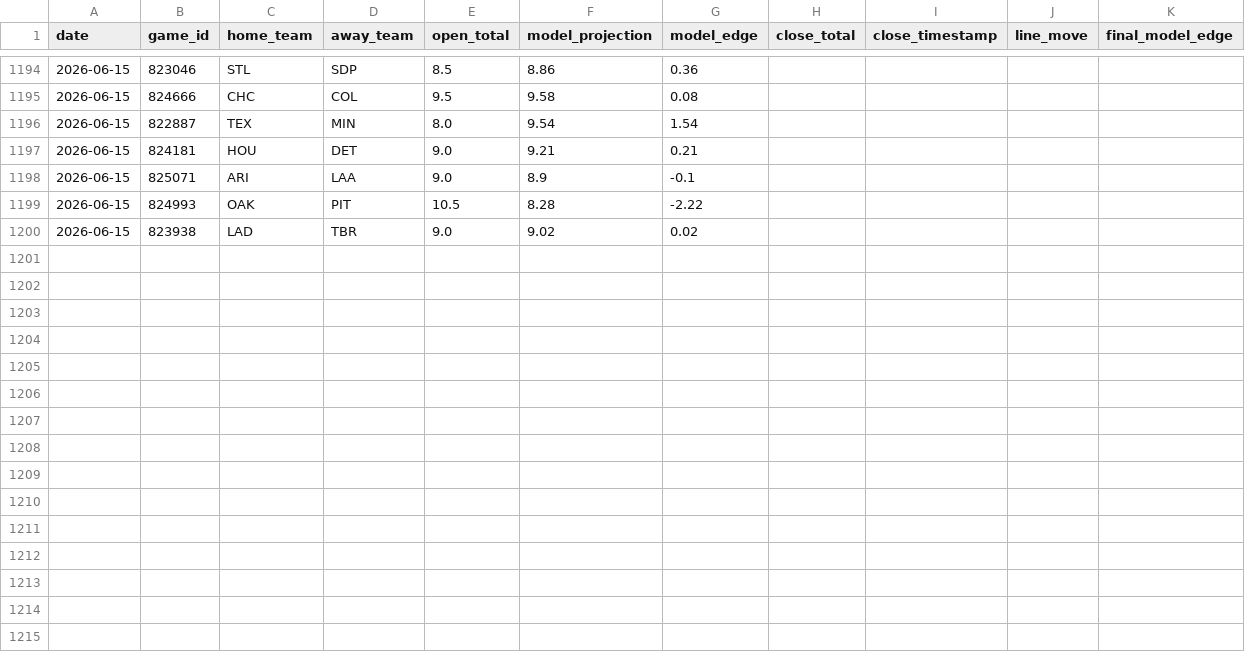
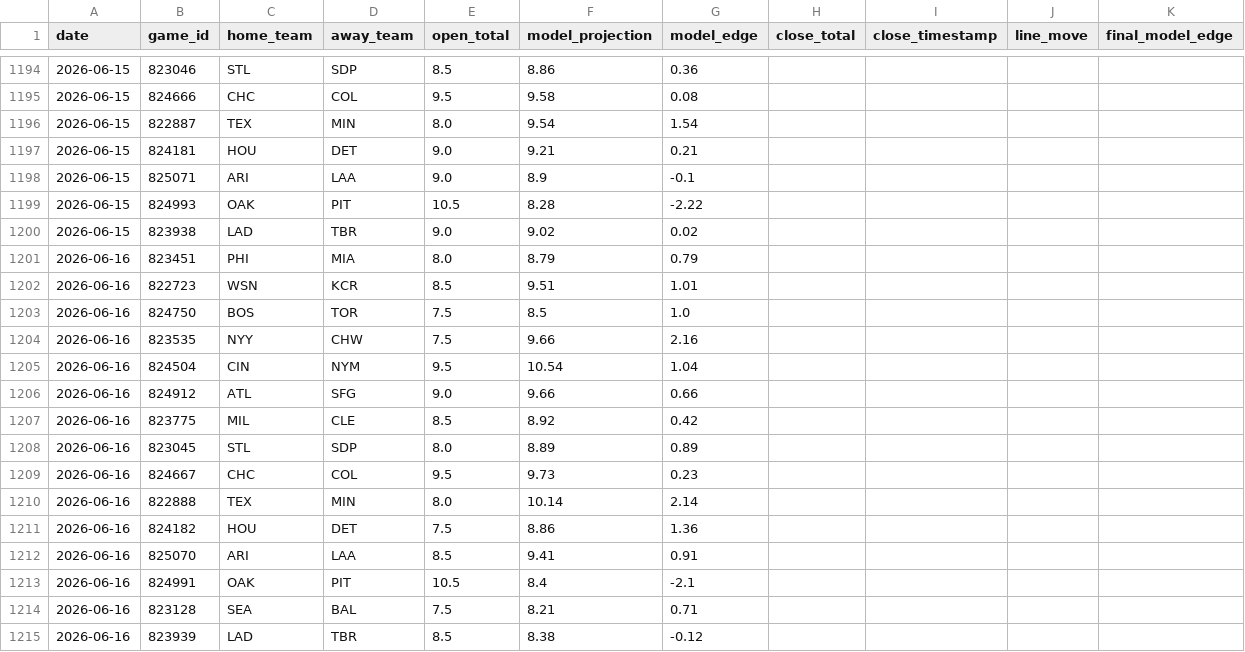
Before and after one commit to jwallace115/mlb-model, a CSV file: data/line_movement.csv, drawn as a sheet; only a part is shown, gaps mark what is left out; the diff names each change by its address in the sheet, - before the commit and + after, or states it on an @@ line.

```diff
--- a/data/line_movement.csv
+++ b/data/line_movement.csv
+row 1201: 2026-06-16 | 823451 | PHI | MIA | 8.0 | 8.79 | 0.79
+row 1202: 2026-06-16 | 822723 | WSN | KCR | 8.5 | 9.51 | 1.01
+row 1203: 2026-06-16 | 824750 | BOS | TOR | 7.5 | 8.5 | 1.0
+row 1204: 2026-06-16 | 823535 | NYY | CHW | 7.5 | 9.66 | 2.16
+row 1205: 2026-06-16 | 824504 | CIN | NYM | 9.5 | 10.54 | 1.04
+row 1206: 2026-06-16 | 824912 | ATL | SFG | 9.0 | 9.66 | 0.66
+row 1207: 2026-06-16 | 823775 | MIL | CLE | 8.5 | 8.92 | 0.42
+row 1208: 2026-06-16 | 823045 | STL | SDP | 8.0 | 8.89 | 0.89
+row 1209: 2026-06-16 | 824667 | CHC | COL | 9.5 | 9.73 | 0.23
+row 1210: 2026-06-16 | 822888 | TEX | MIN | 8.0 | 10.14 | 2.14
+row 1211: 2026-06-16 | 824182 | HOU | DET | 7.5 | 8.86 | 1.36
+row 1212: 2026-06-16 | 825070 | ARI | LAA | 8.5 | 9.41 | 0.91
+row 1213: 2026-06-16 | 824991 | OAK | PIT | 10.5 | 8.4 | -2.1
+row 1214: 2026-06-16 | 823128 | SEA | BAL | 7.5 | 8.21 | 0.71
+row 1215: 2026-06-16 | 823939 | LAD | TBR | 8.5 | 8.38 | -0.12
```
Also changed, not shown: 18 other files.
